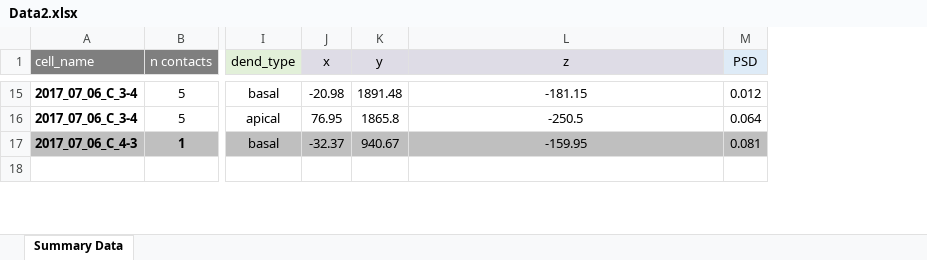
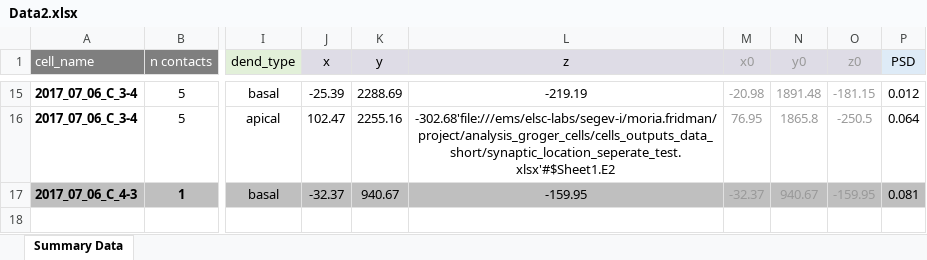
Before and after one commit to moriafrid/analysis_groger_cells, an Excel workbook: cells_initial_information/Data2.xlsx, sheet Summary Data, drawn as a sheet; only a part is shown, gaps mark what is left out; values as stored, in another font and other column widths than the file's, no borders; the diff covers the shown part only; the diff names each change by its address in the sheet, - before the commit and + after, or states it on an @@ line.

Commit message:
corerrect the cells 3-4,4-3

```diff
--- a/cells_initial_information/Data2.xlsx (sheet Summary Data)
+++ b/cells_initial_information/Data2.xlsx (sheet Summary Data)
+column M (x0), rows 15-17: -20.98 | 76.95 | -32.37
+column N (y0), rows 15-17: 1891.48 | 1865.8 | 940.67
+column O (z0), rows 15-17: -181.15 | -250.5 | -159.95
-J15 (x): -20.98
+J15 (x): -25.39
-K15 (y): 1891.48
+K15 (y): 2288.69
-L15 (z): -181.15
+L15 (z): -219.19
-J16 (x): 76.95
+J16 (x): 102.47
-K16 (y): 1865.8
+K16 (y): 2255.16
-L16 (z): -250.5
+L16 (z): -302.68'file:///ems/elsc-labs/segev-i/moria.fridman/project/analysis_groger_cells/cells_outputs_data_short/synaptic_location_seperate_test.xlsx'#$Sheet1.E2
```
Also changed, not shown: 27 edited cells elsewhere in this sheet, formulas that keep their value, 12 other files.
